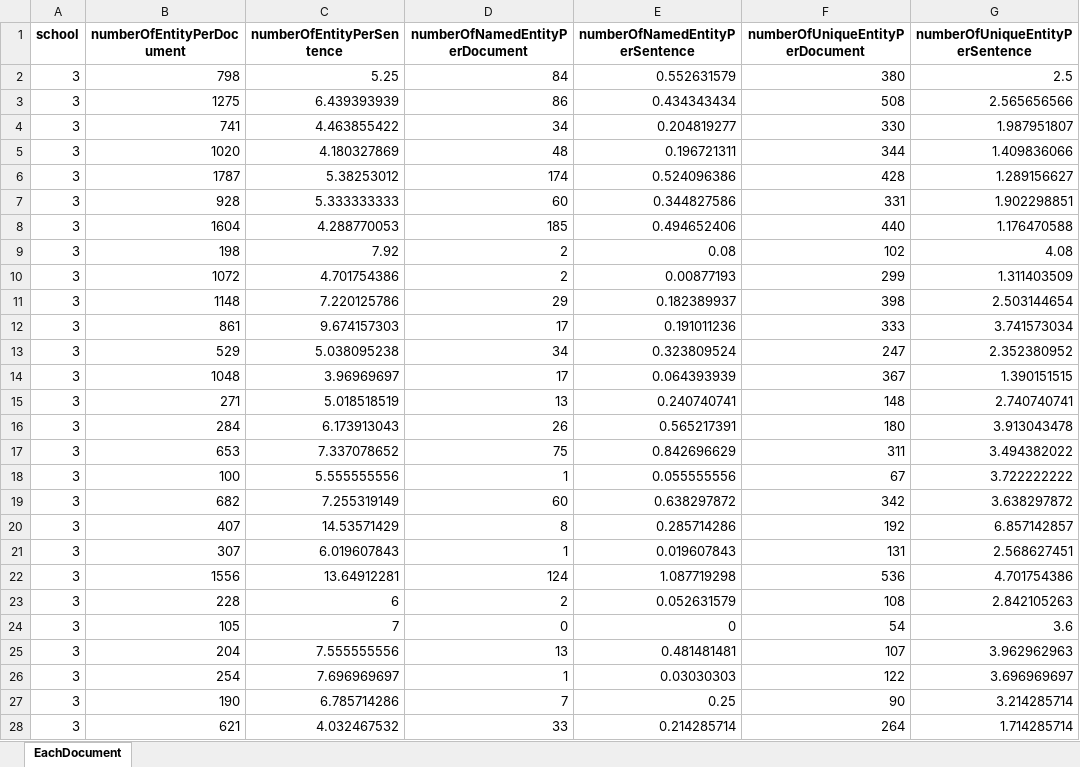
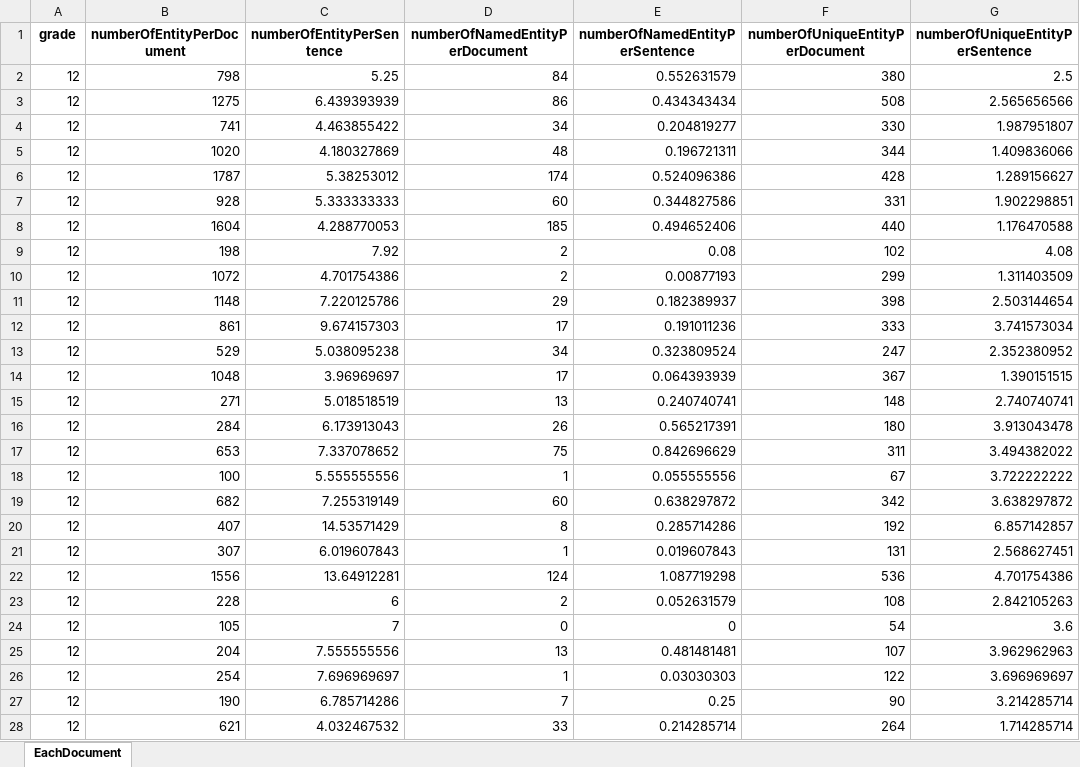
Before and after one commit to huylg/ThesisModule, an Excel workbook: python_module/Ner_StatisticalFile.xlsx, sheet EachDocument, drawn as a sheet; only a part is shown; values as stored, in another font and other column widths than the file's, no borders; the diff covers the shown part only; the diff names each change by its address in the sheet, - before the commit and + after, or states it on an @@ line.

```diff
--- a/python_module/Ner_StatisticalFile.xlsx (sheet EachDocument)
+++ b/python_module/Ner_StatisticalFile.xlsx (sheet EachDocument)
-A1: school
+A1: grade
-A2:A28 (grade): 3
+A2:A28 (grade): 12
```
Also changed, not shown: 343 edited cells elsewhere in this sheet, python_module/Pos_StatisticalFile.xlsx.
